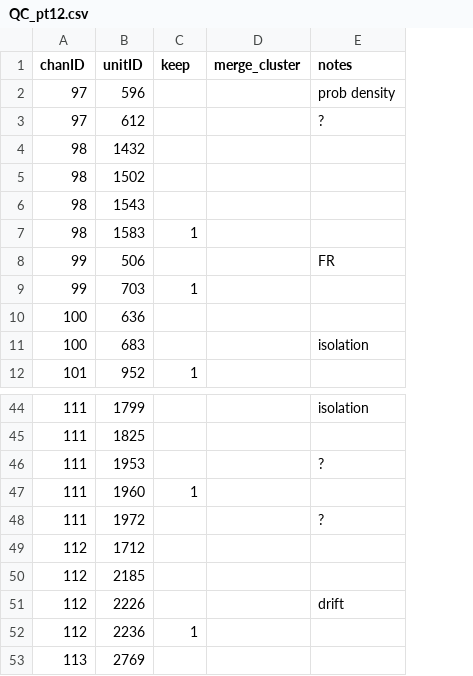
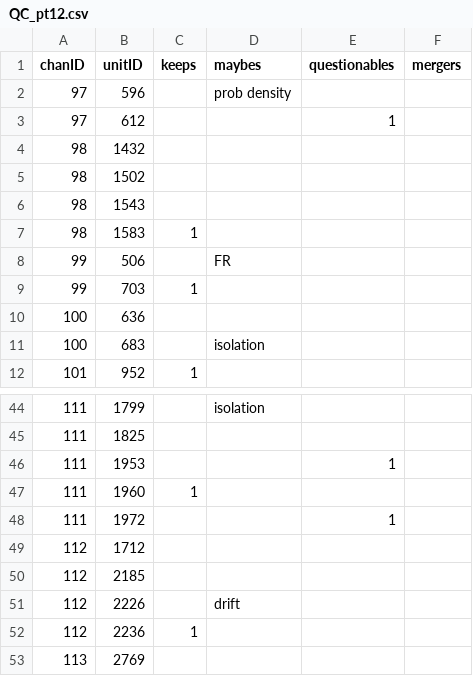
Before and after one commit to siyer7/asymmetry_design, a CSV file: results/202512/records/QC_pt12.csv, drawn as a sheet; only a part is shown, gaps mark what is left out; removed rows and columns are numbered as before the commit, all else as after; the diff names each change by its address in the sheet, - before the commit and + after, or states it on an @@ line.

```diff
--- a/results/202512/records/QC_pt12.csv
+++ b/results/202512/records/QC_pt12.csv
-column D (merge_cluster), empty
+column E (questionables), row 3: 1; rows 46-48: 1 |  | 1
+column F (mergers), empty
-C1: keep
+C1: keeps
-D1: notes
+D1: maybes
-D3 (maybes): ?
+D3 (maybes): (empty)
-D46 (maybes): ?
+D46 (maybes): (empty)
-D48 (maybes): ?
+D48 (maybes): (empty)
```
Also changed, not shown: results/202518/records/QC_pt18.csv, results/202521/records/QC_pt21.csv, 6 other files.
